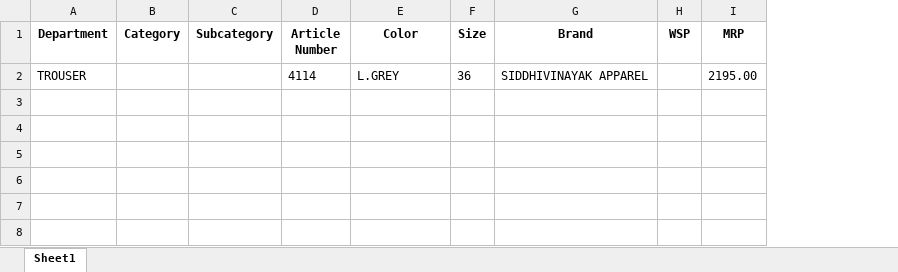
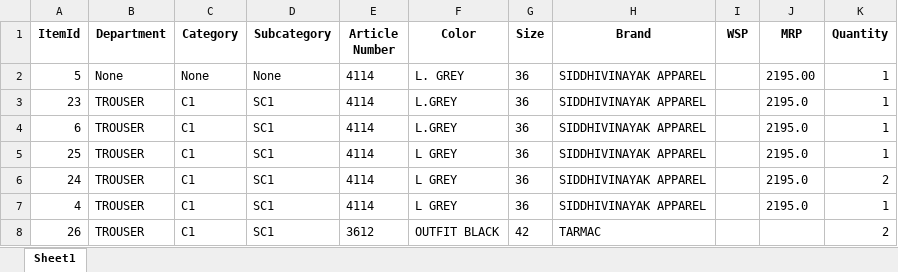
Before and after one commit to Moneyeem-ai/dimple_collection_business_pipeline, an Excel workbook: data/ptfiles_export.xlsx, sheet Sheet1, drawn as a sheet; values as stored, in another font and other column widths than the file's, no borders; addresses are those after the commit; the diff names each change by its address in the sheet, - before the commit and + after, or states it on an @@ line.

```diff
--- a/data/ptfiles_export.xlsx (sheet Sheet1)
+++ b/data/ptfiles_export.xlsx (sheet Sheet1)
+column A (ItemId), row 3: 23
+column K (Quantity), row 3: 1
+row 2: 5 | None | None | None | 4114 | L. GREY | 36 | SIDDHIVINAYAK APPAREL |  | 2195.00 | 1
-C3 (Category): (empty)
+C3 (Category): C1
-D3 (Subcategory): (empty)
+D3 (Subcategory): SC1
-J3 (MRP): 2195.00
+J3 (MRP): 2195.0
+row 4: 6 | TROUSER | C1 | SC1 | 4114 | L.GREY | 36 | SIDDHIVINAYAK APPAREL |  | 2195.0 | 1
+row 5: 25 | TROUSER | C1 | SC1 | 4114 | L GREY | 36 | SIDDHIVINAYAK APPAREL |  | 2195.0 | 1
+row 6: 24 | TROUSER | C1 | SC1 | 4114 | L GREY | 36 | SIDDHIVINAYAK APPAREL |  | 2195.0 | 2
+row 7: 4 | TROUSER | C1 | SC1 | 4114 | L GREY | 36 | SIDDHIVINAYAK APPAREL |  | 2195.0 | 1
+row 8: 26 | TROUSER | C1 | SC1 | 3612 | OUTFIT BLACK | 42 | TARMAC |  |  | 2
```
Also changed, not shown: 33 other files.
